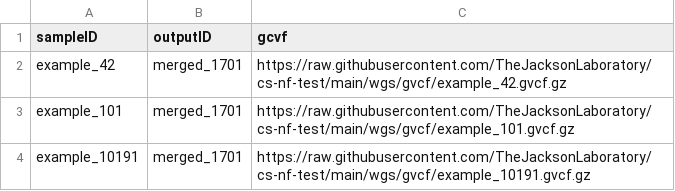
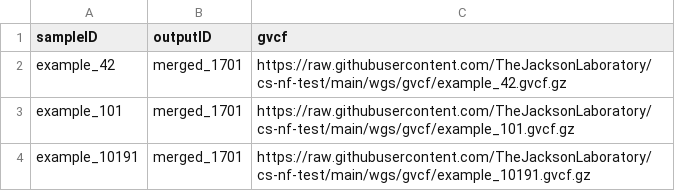
Before and after one commit to TheJacksonLaboratory/jds-nf-test, a CSV file: wgs/gvcf/GVCF_input.csv, drawn as a sheet.

Commit message:
fix typo in gvcf header

```diff
--- a/wgs/gvcf/GVCF_input.csv
+++ b/wgs/gvcf/GVCF_input.csv
@@ -1,2 +1,2 @@
-sampleID,outputID,gcvf
+sampleID,outputID,gvcf
 example_42,merged_1701,https://raw.githubusercontent.com/TheJacksonLaboratory/cs-nf-test/main/wgs/gvcf/example_42.gvcf.gz
```
